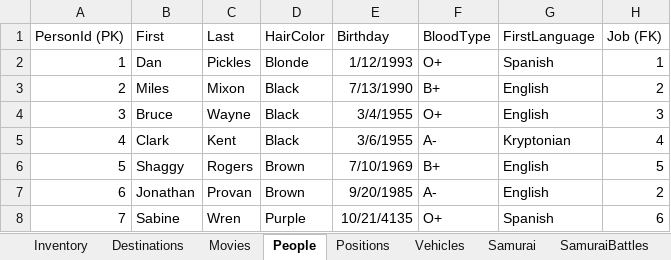
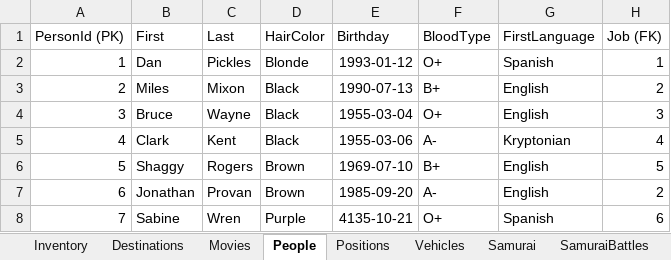
Before and after one commit to jonprovan/JavaVettecLessons, an Excel workbook: Week11Notes/SQLDay1Tables.xlsx, sheet People, drawn as a sheet; values as stored, in another font and other column widths than the file's, no borders; table styles not drawn; the diff names each change by its address in the sheet, - before the commit and + after, or states it on an @@ line.

Commit message:
Update SQLDay1Tables.xlsx

```diff
--- a/Week11Notes/SQLDay1Tables.xlsx (sheet People)
+++ b/Week11Notes/SQLDay1Tables.xlsx (sheet People)
-E2 (Birthday): 1/12/1993
+E2 (Birthday): 1993-01-12
-E3 (Birthday): 7/13/1990
+E3 (Birthday): 1990-07-13
-E4 (Birthday): 3/4/1955
+E4 (Birthday): 1955-03-04
-E5 (Birthday): 3/6/1955
+E5 (Birthday): 1955-03-06
-E6 (Birthday): 7/10/1969
+E6 (Birthday): 1969-07-10
-E7 (Birthday): 9/20/1985
+E7 (Birthday): 1985-09-20
-E8 (Birthday): 10/21/4135
+E8 (Birthday): 4135-10-21
```
Also changed, not shown: sheet Destinations.
